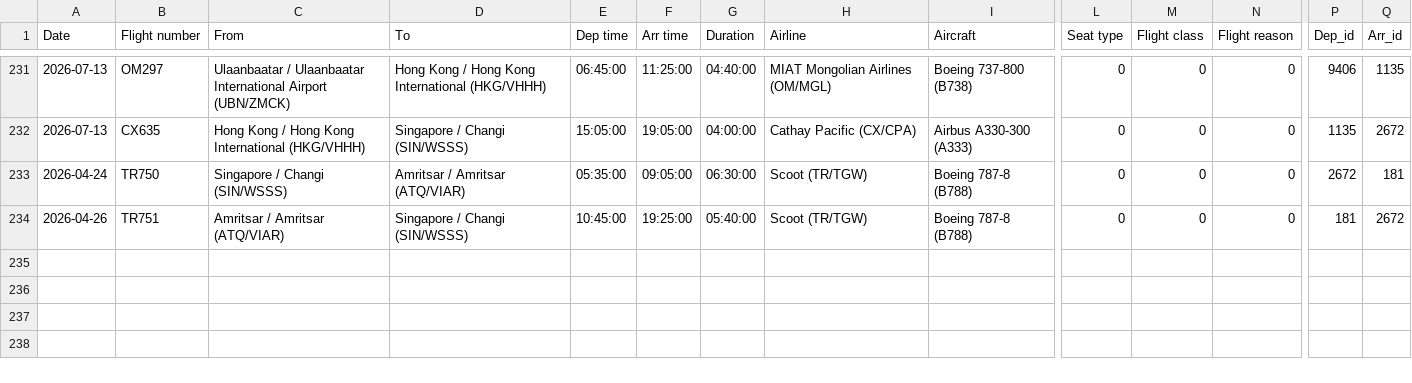
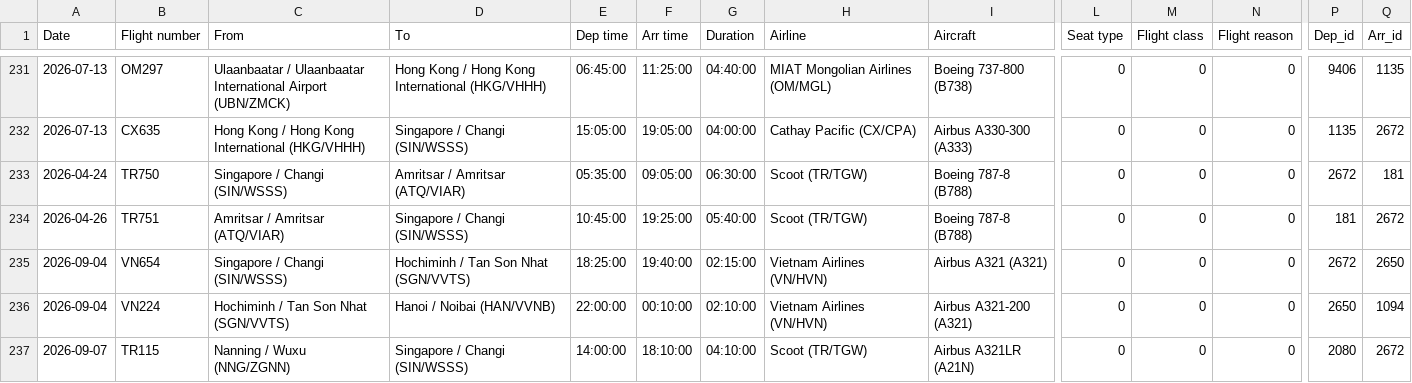
Before and after one commit to xuanx1/worldOyster, a CSV file: data/flightdiary.csv, drawn as a sheet; only a part is shown, gaps mark what is left out; rows hold the shown columns only; the diff names each change by its address in the sheet, - before the commit and + after, or states it on an @@ line.

Commit message:
added hanoi-nanning

```diff
--- a/data/flightdiary.csv
+++ b/data/flightdiary.csv
+row 235: 2026-09-04 | VN654 | Singapore / Changi (SIN/WSSS) | Hochiminh / Tan Son Nhat (SGN/VVTS) | 18:25:00 | 19:40:00 | 02:15:00 | Vietnam Airlines (VN/HVN) | Airbus A321 (A321) | 0 | 0 | 0 | 2672 | 2650
+row 236: 2026-09-04 | VN224 | Hochiminh / Tan Son Nhat (SGN/VVTS) | Hanoi / Noibai (HAN/VVNB) | 22:00:00 | 00:10:00 | 02:10:00 | Vietnam Airlines (VN/HVN) | Airbus A321-200 (A321) | 0 | 0 | 0 | 2650 | 1094
+row 237: 2026-09-07 | TR115 | Nanning / Wuxu (NNG/ZGNN) | Singapore / Changi (SIN/WSSS) | 14:00:00 | 18:10:00 | 04:10:00 | Scoot (TR/TGW) | Airbus A321LR (A21N) | 0 | 0 | 0 | 2080 | 2672
```
Also changed, not shown: data/land-journey.csv, 4 other files.
